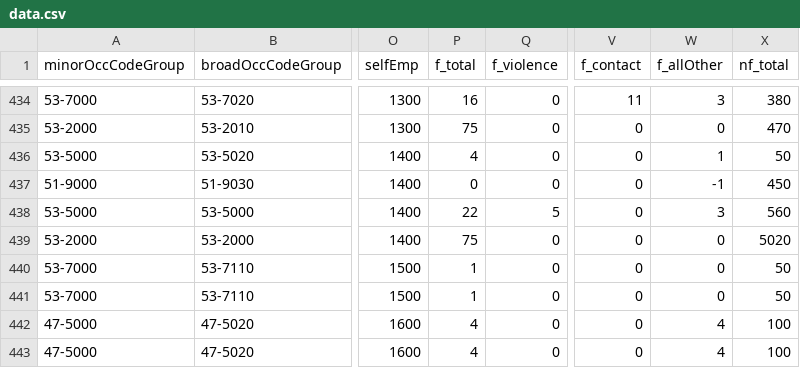
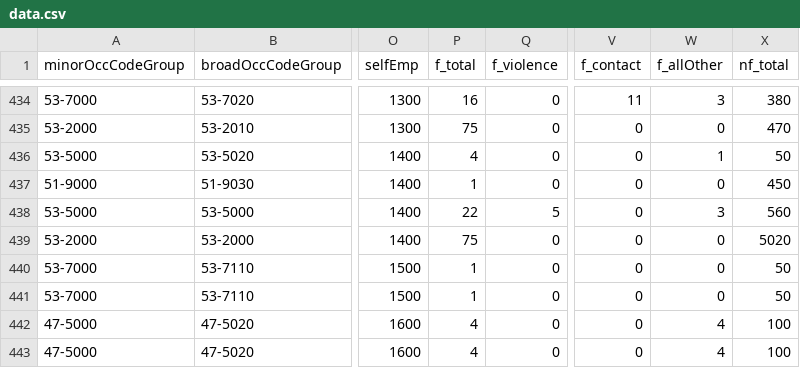
Before and after one commit to harrytalbot/Deadly-jobs, a CSV file: data/data.csv, drawn as a sheet; only a part is shown, gaps mark what is left out; the diff names each change by its address in the sheet, - before the commit and + after, or states it on an @@ line.

Commit message:
started report, added new data, more charts

```diff
--- a/data/data.csv
+++ b/data/data.csv
-P437 (f_total): 0
+P437 (f_total): 1
-W437 (f_allOther): -1
+W437 (f_allOther): 0
```
Also changed, not shown: 12 other files.
